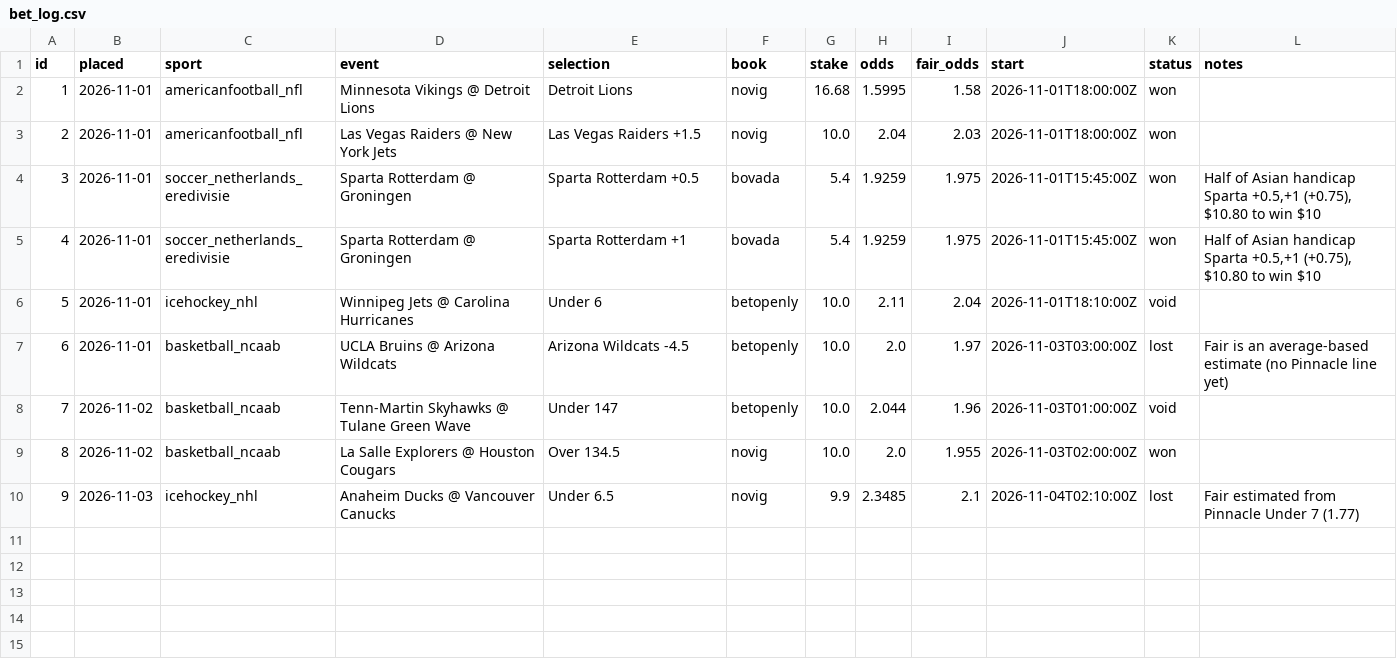
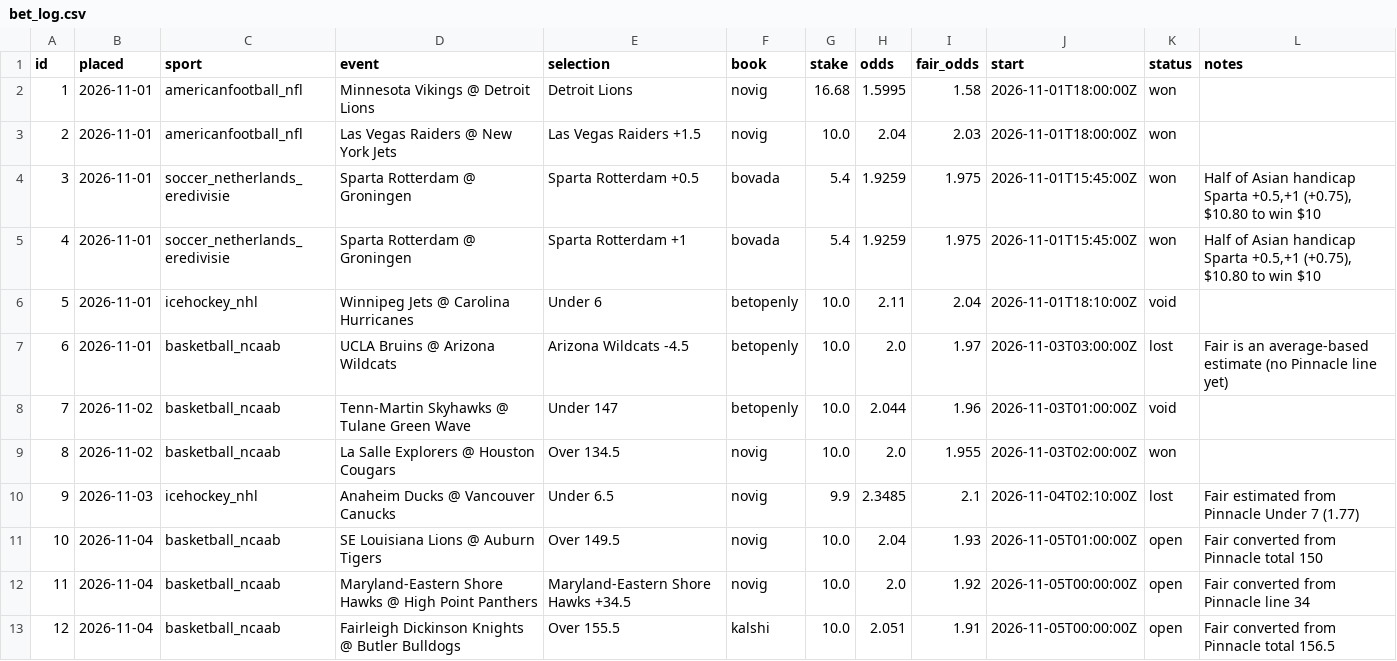
Before and after one commit to thomasreek/Bets, a CSV file: bet_log.csv, drawn as a sheet.

```diff
--- a/bet_log.csv
+++ b/bet_log.csv
@@ -10 +10,4 @@ id,placed,sport,event,selection,book,stake,odds,fair_odds,start,status,notes
 9,2026-11-03,icehockey_nhl,Anaheim Ducks @ Vancouver Canucks,Under 6.5,novig,9.9,2.3485,2.1,2026-11-04T02:10:00Z,lost,Fair estimated from Pinnacle Under 7 (1.77)
+10,2026-11-04,basketball_ncaab,SE Louisiana Lions @ Auburn Tigers,Over 149.5,novig,10.0,2.04,1.93,2026-11-05T01:00:00Z,open,Fair converted from Pinnacle total 150
+11,2026-11-04,basketball_ncaab,Maryland-Eastern Shore Hawks @ High Point Panthers,Maryland-Eastern Shore Hawks +34.5,novig,10.0,2.0,1.92,2026-11-05T00:00:00Z,open,Fair converted from Pinnacle line 34
+12,2026-11-04,basketball_ncaab,Fairleigh Dickinson Knights @ Butler Bulldogs,Over 155.5,kalshi,10.0,2.051,1.91,2026-11-05T00:00:00Z,open,Fair converted from Pinnacle total 156.5
```
Also changed, not shown: 1 other file.
